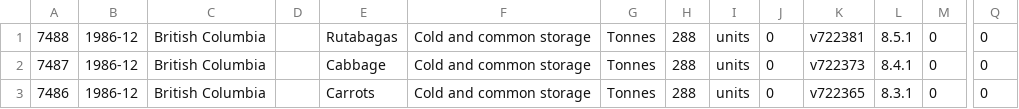
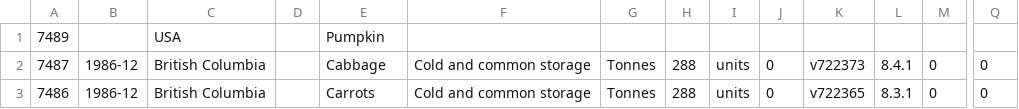
Before and after one commit to chris-dykes-j/vegetable-go, a CSV file: files/vegetables.csv, drawn as a sheet; only a part is shown, gaps mark what is left out; removed rows and columns are numbered as before the commit, all else as after; rows hold the shown columns only; the diff names each change by its address in the sheet, - before the commit and + after, or states it on an @@ line.

```diff
--- a/files/vegetables.csv
+++ b/files/vegetables.csv
-row 1: 7488 | 1986-12 | British Columbia |  | Rutabagas | Cold and common storage | Tonnes | 288 | units | 0 | v722381 | 8.5.1 | 0 | 0
+row 1: 7489 |  | USA |  | Pumpkin
```
Also changed, not shown: 2 other files.
